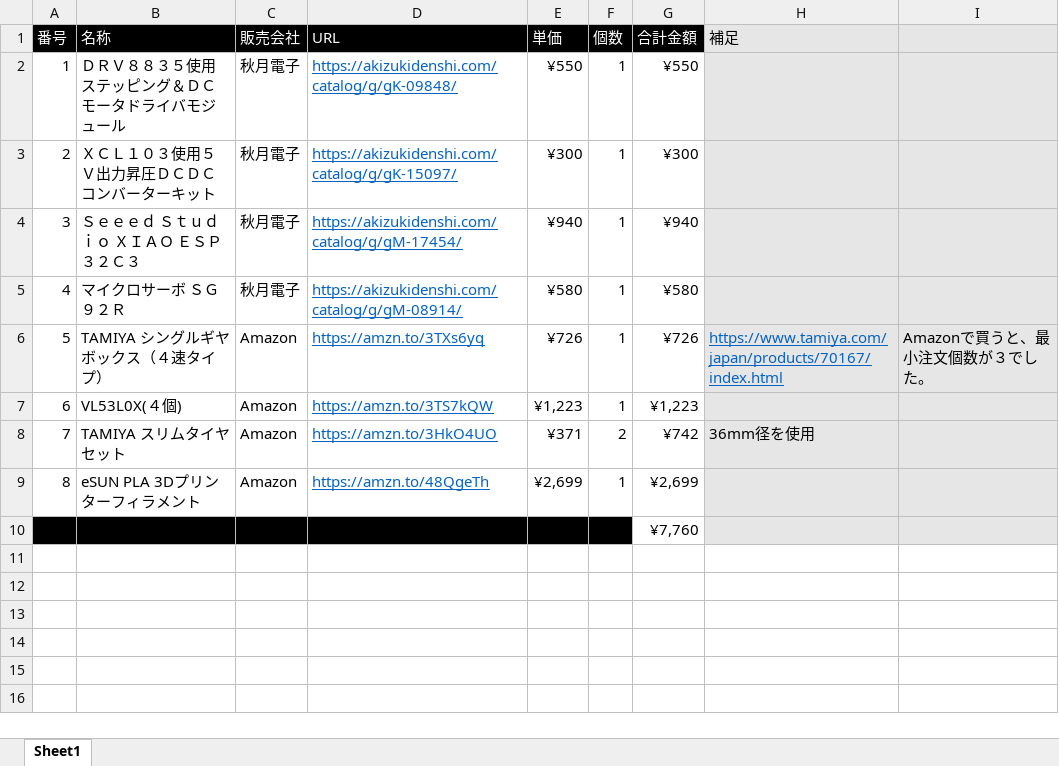
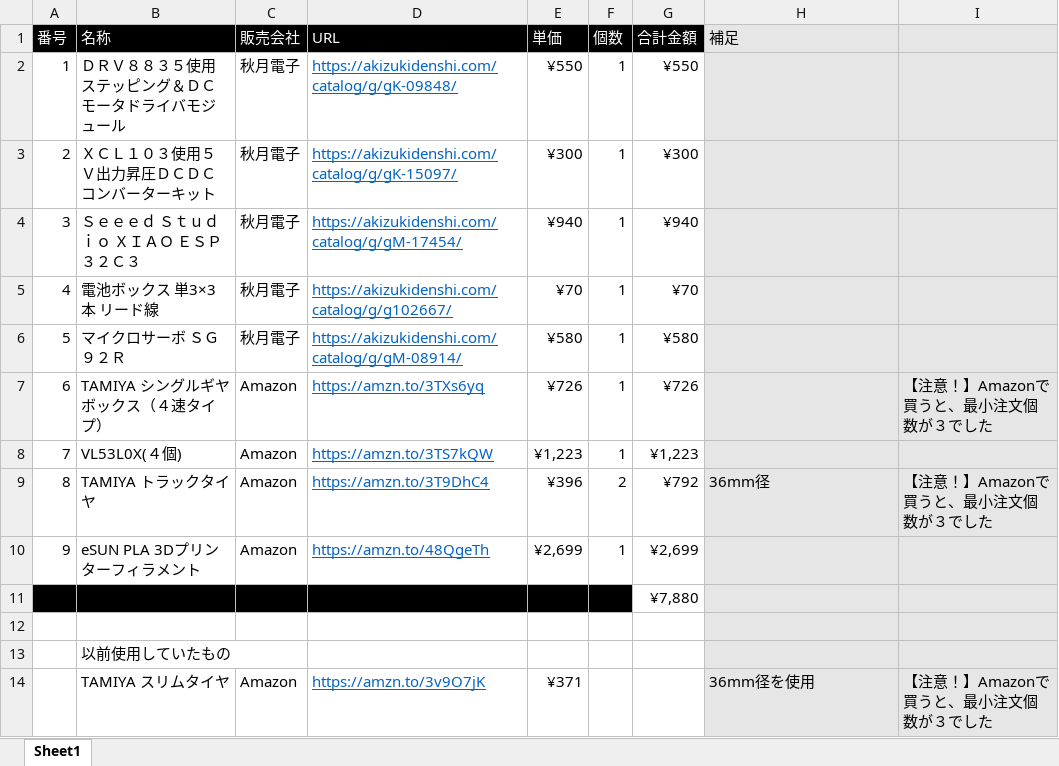
Before and after one commit to 404background/RumiCar-C3, an Excel workbook: 部品表.xlsx, sheet Sheet1, drawn as a sheet; values as stored, in another font and other column widths than the file's, no borders; removed rows and columns are numbered as before the commit, all else as after; the diff names each change by its address in the sheet, - before the commit and + after, or states it on an @@ line.

```diff
--- a/部品表.xlsx (sheet Sheet1)
+++ b/部品表.xlsx (sheet Sheet1)
+row 5: 4 | 電池ボックス 単3×3本 リード線 | 秋月電子 | https://akizukidenshi.com/catalog/g/g102667/ | ¥70 | 1 | ¥70
@@ column A (番号) renumbered between rows 6 and 10 @@
-H7 (補足): https://www.tamiya.com/japan/products/70167/index.html
+H7 (補足): (empty)
-I7: Amazonで買うと、最小注文個数が３でした。
+I7: 【注意！】Amazonで買うと、最小注文個数が３でした
-row 8: 7 | TAMIYA スリムタイヤセット | Amazon | https://amzn.to/3HkO4UO | ¥371 | 2 | ¥742 | 36mm径を使用
+row 9: 8 | TAMIYA トラックタイヤ | Amazon | https://amzn.to/3T9DhC4 | ¥396 | 2 | ¥792 | 36mm径 | 【注意！】Amazonで買うと、最小注文個数が３でした
-G11 (合計金額): ¥7,760
+G11 (合計金額): ¥7,880
+row 12: (empty)
+row 13:  | 以前使用していたもの
+row 14:  | TAMIYA スリムタイヤ | Amazon | https://amzn.to/3v9O7jK | ¥371 |  |  | 36mm径を使用 | 【注意！】Amazonで買うと、最小注文個数が３でした
```
Also changed, not shown: formulas that keep their value, 13 other files.
